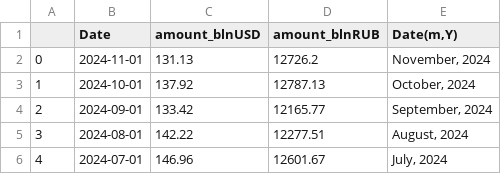
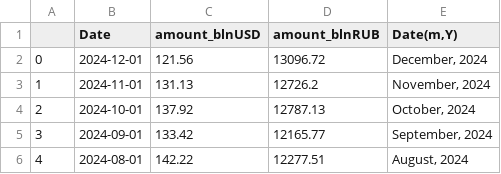
Before and after one commit to winterForestStump/RNWF, a CSV file: data/rnwf.csv, drawn as a sheet; only a part is shown; the shorter side is filled out with more unchanged rows; addresses are those after the commit; the diff names each change by its address in the sheet, - before the commit and + after, or states it on an @@ line.

Commit message:
December

```diff
--- a/data/rnwf.csv
+++ b/data/rnwf.csv
+row 2: 0 | 2024-12-01 | 121.56 | 13096.72 | December, 2024
@@ column A renumbered from row 3 down @@
```
Also changed, not shown: 6 other files.
